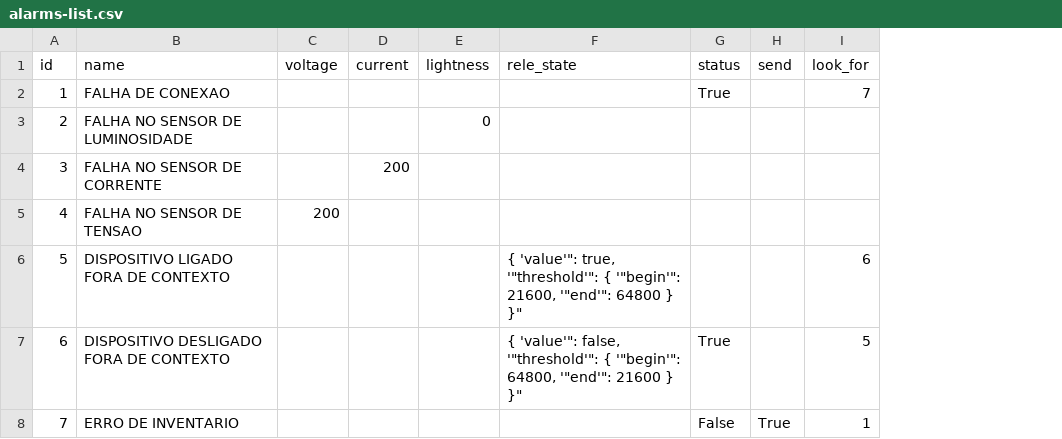
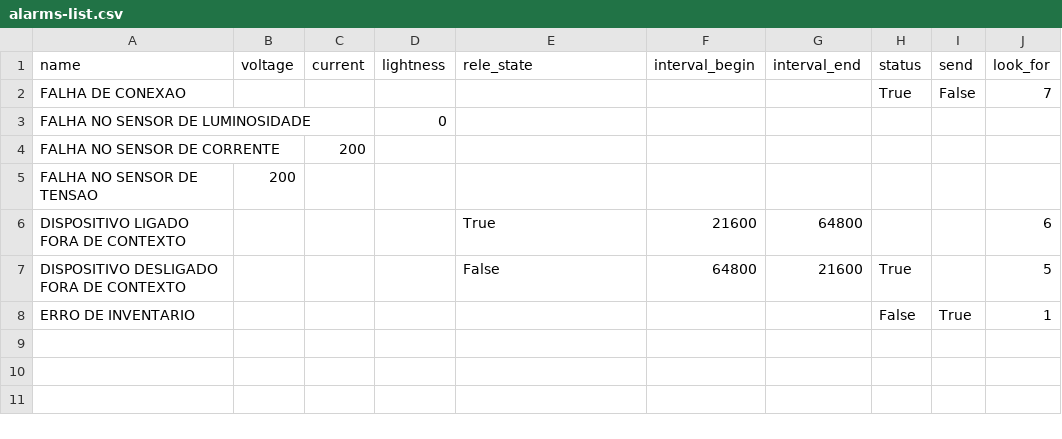
Before and after one commit to jpampereira/iot-public-lightning, a CSV file: desenvolvimento/postgres/dumps/alarms-list.csv, drawn as a sheet; removed rows and columns are numbered as before the commit, all else as after; the diff names each change by its address in the sheet, - before the commit and + after, or states it on an @@ line.

Commit message:
Divisão do campo RELE_STATE da tabela ALARMS_LIST em RELE_STATE, INTERVAL_BEGIN e INTERVAL_END

```diff
--- a/desenvolvimento/postgres/dumps/alarms-list.csv
+++ b/desenvolvimento/postgres/dumps/alarms-list.csv
-column A (id), rows 2-8: 1 | 2 | 3 | 4 | 5 | 6 | 7
+column F (interval_begin), rows 6-7: 21600 | 64800
+column G (interval_end), rows 6-7: 64800 | 21600
-I2 (send): (empty)
+I2 (send): False
-E6 (rele_state): { 'value'": true, '"threshold'": { '"begin'": 21600, '"end'": 64800 } }"
+E6 (rele_state): True
-E7 (rele_state): { 'value'": false, '"threshold'": { '"begin'": 64800, '"end'": 21600 } }"
+E7 (rele_state): False
```
Also changed, not shown: 4 other files.
